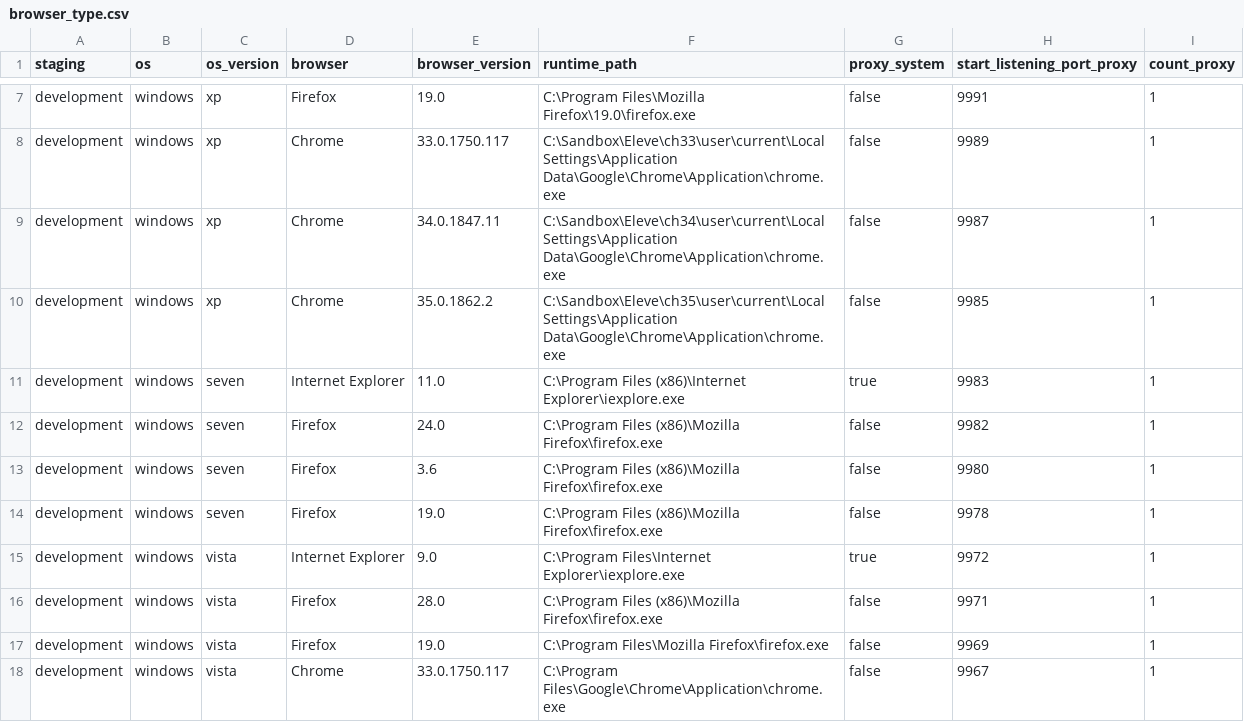
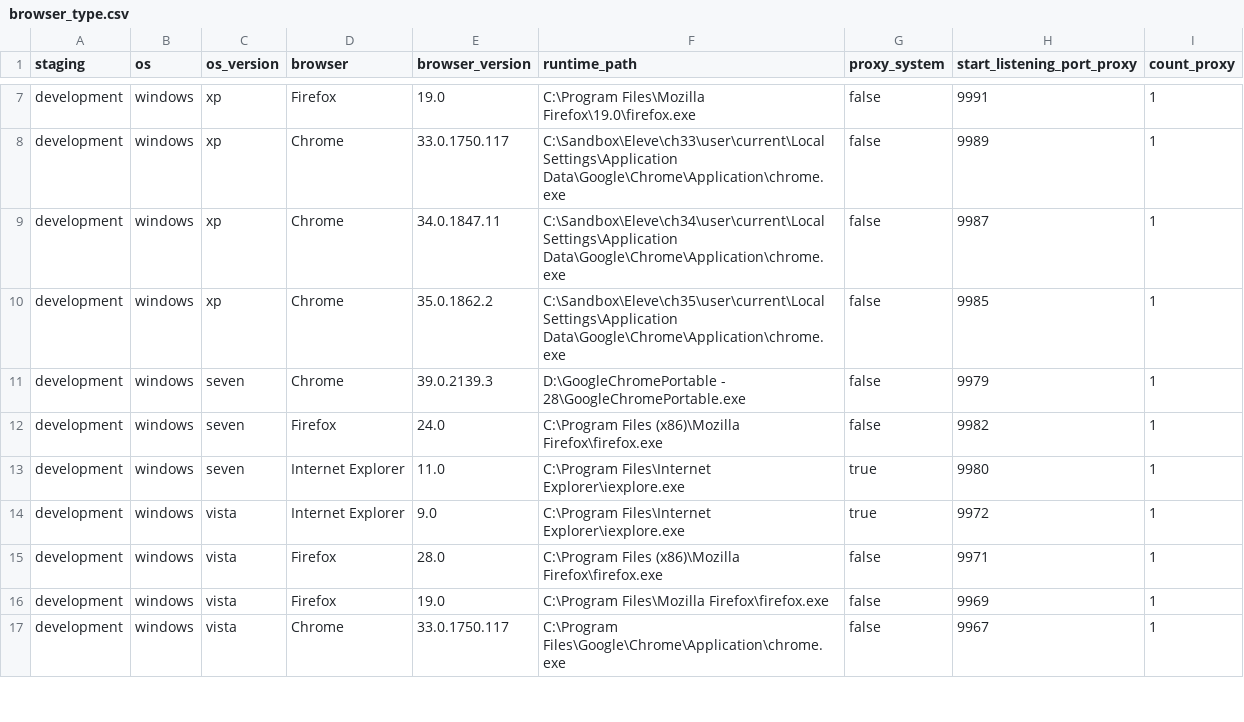
Before and after one commit to devscrapper/statupbot.old, a CSV file: repository/browser_type.csv, drawn as a sheet; only a part is shown, gaps mark what is left out.

Commit message:
v0.64 error.rb : ajout des libelles de l'erreur d'origine et de l'erreur courante flow.rb : interdition du caractere '/' keyword  :ajout de la fonction de calcul des mots clés pour une url, et evaluation des mot clés dans les 3 moteurs de recherche yahoo, bing, google message : ajout des variables dans les libelles de message sahi.rb : intégration du gem sahi dans statupbot, afin de corriger les erreurs monitoring\public  : monitoring vers le serveur et plus en local. monitoring\http_server & monitoring : à supprimer adsense : détection d'un nouvelle type de pub googleadservices : 'alt' visitor_factory\http_server : permet au serveur de monitoring de recuperer la log du visitor visitor_bot_check : outil de test permettant de visitor_bot sur tous les browser installé sur la machine, execution des 3 types de visites : direct, search, referral avec calcul automatique des mot clé et des backlink en fonction d'une url

```diff
--- a/repository/browser_type.csv
+++ b/repository/browser_type.csv
@@ -10,6 +10,5 @@ development;windows;xp;Chrome;34.0.1847.11;C:\Sandbox\Eleve\ch34\user\current\Lo
 development;windows;xp;Chrome;35.0.1862.2;C:\Sandbox\Eleve\ch35\user\current\Local Settings\Application Data\Google\Chrome\Application\chrome.exe;false;9985;1
-development;windows;seven;Internet Explorer;11.0;C:\Program Files (x86)\Internet Explorer\iexplore.exe;true;9983;1
+development;windows;seven;Chrome;39.0.2139.3;D:\GoogleChromePortable - 28\GoogleChromePortable.exe;false;9979;1
 development;windows;seven;Firefox;24.0;C:\Program Files (x86)\Mozilla Firefox\firefox.exe;false;9982;1
-development;windows;seven;Firefox;3.6;C:\Program Files (x86)\Mozilla Firefox\firefox.exe;false;9980;1
-development;windows;seven;Firefox;19.0;C:\Program Files (x86)\Mozilla Firefox\firefox.exe;false;9978;1
+development;windows;seven;Internet Explorer;11.0;C:\Program Files\Internet Explorer\iexplore.exe;true;9980;1
 development;windows;vista;Internet Explorer;9.0;C:\Program Files\Internet Explorer\iexplore.exe;true;9972;1
```
Also changed, not shown: 53 other files.
